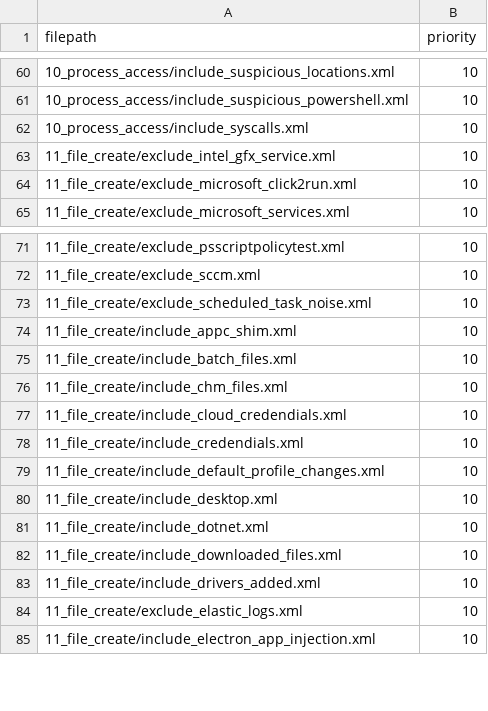
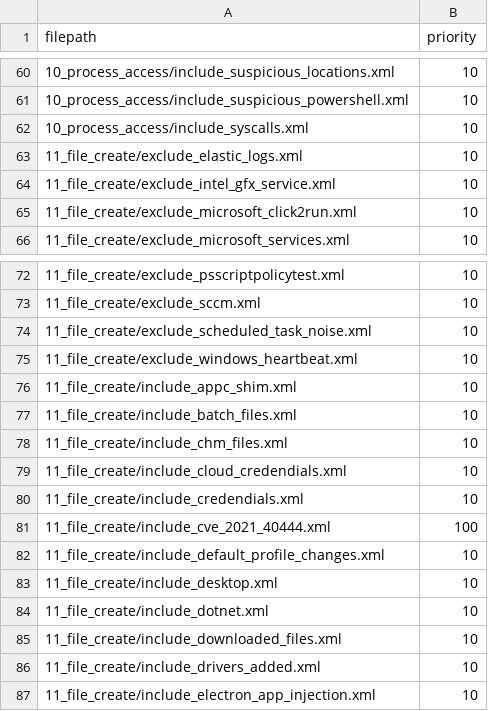
Before and after one commit to olafhartong/sysmon-modular, a CSV file: config_lists/default_list/default_list.csv, drawn as a sheet; only a part is shown, gaps mark what is left out.

```diff
--- a/config_lists/default_list/default_list.csv
+++ b/config_lists/default_list/default_list.csv
@@ -62,2 +62,3 @@ filepath,priority
 10_process_access/include_syscalls.xml,10
+11_file_create/exclude_elastic_logs.xml,10
 11_file_create/exclude_intel_gfx_service.xml,10
@@ -73,2 +74,3 @@ filepath,priority
 11_file_create/exclude_scheduled_task_noise.xml,10
+11_file_create/exclude_windows_heartbeat.xml,10
 11_file_create/include_appc_shim.xml,10
@@ -78,2 +80,3 @@ filepath,priority
 11_file_create/include_credendials.xml,10
+11_file_create/include_cve_2021_40444.xml,100
 11_file_create/include_default_profile_changes.xml,10
@@ -83,3 +86,2 @@ filepath,priority
 11_file_create/include_drivers_added.xml,10
-11_file_create/exclude_elastic_logs.xml,10
 11_file_create/include_electron_app_injection.xml,10
```
Also changed, not shown: 4 other files.
